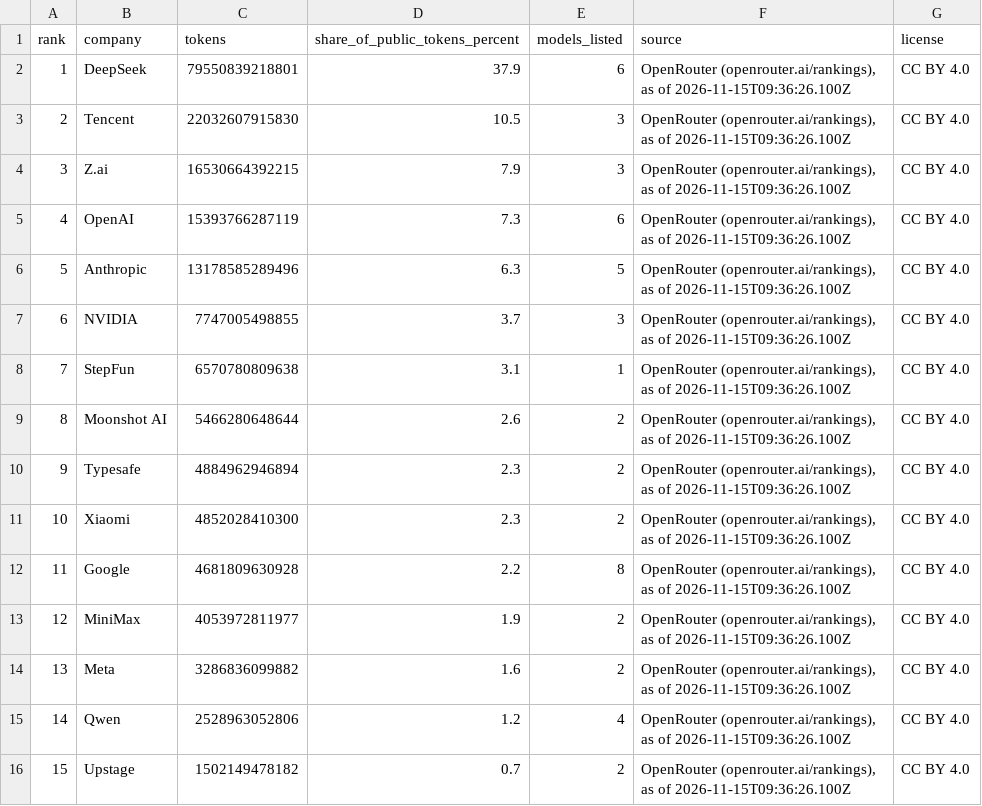
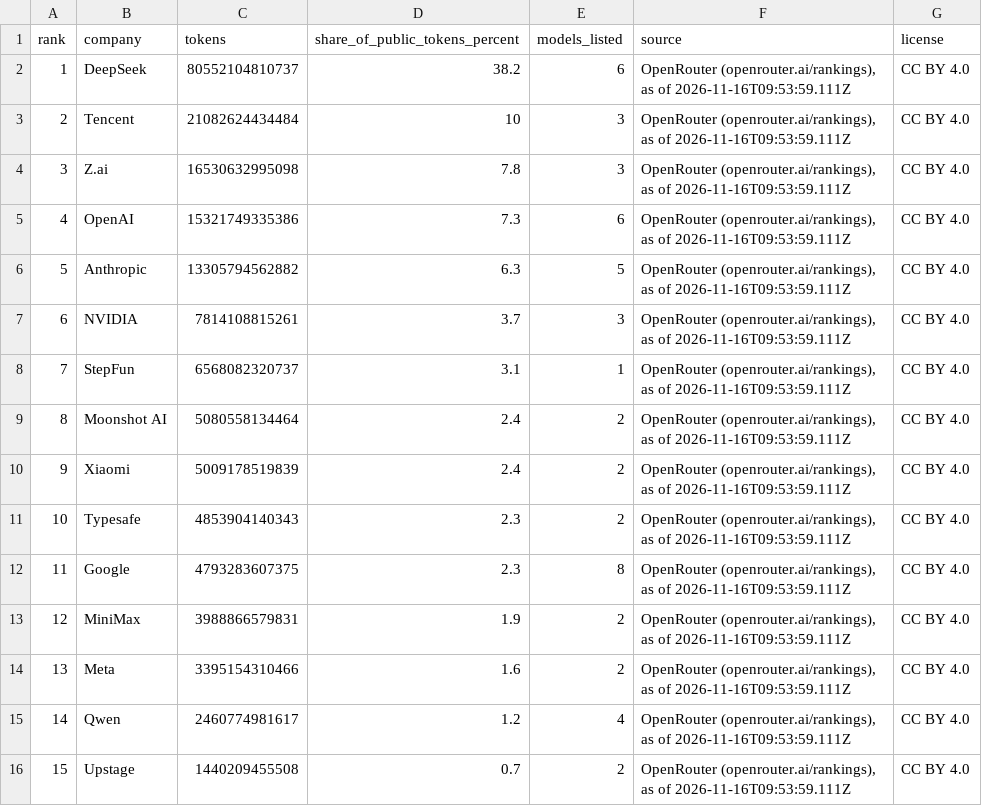
Before and after one commit to mantoufan/cvcm, a CSV file: public/rankings/ai-companies.csv, drawn as a sheet.

```diff
--- a/public/rankings/ai-companies.csv
+++ b/public/rankings/ai-companies.csv
@@ -1,16 +1,16 @@
 rank,company,tokens,share_of_public_tokens_percent,models_listed,source,license
-1,DeepSeek,79550839218801,37.9,6,"OpenRouter (openrouter.ai/rankings), as of 2026-11-15T09:36:26.100Z",CC BY 4.0
-2,Tencent,22032607915830,10.5,3,"OpenRouter (openrouter.ai/rankings), as of 2026-11-15T09:36:26.100Z",CC BY 4.0
-3,Z.ai,16530664392215,7.9,3,"OpenRouter (openrouter.ai/rankings), as of 2026-11-15T09:36:26.100Z",CC BY 4.0
-4,OpenAI,15393766287119,7.3,6,"OpenRouter (openrouter.ai/rankings), as of 2026-11-15T09:36:26.100Z",CC BY 4.0
-5,Anthropic,13178585289496,6.3,5,"OpenRouter (openrouter.ai/rankings), as of 2026-11-15T09:36:26.100Z",CC BY 4.0
-6,NVIDIA,7747005498855,3.7,3,"OpenRouter (openrouter.ai/rankings), as of 2026-11-15T09:36:26.100Z",CC BY 4.0
-7,StepFun,6570780809638,3.1,1,"OpenRouter (openrouter.ai/rankings), as of 2026-11-15T09:36:26.100Z",CC BY 4.0
-8,Moonshot AI,5466280648644,2.6,2,"OpenRouter (openrouter.ai/rankings), as of 2026-11-15T09:36:26.100Z",CC BY 4.0
-9,Typesafe,4884962946894,2.3,2,"OpenRouter (openrouter.ai/rankings), as of 2026-11-15T09:36:26.100Z",CC BY 4.0
-10,Xiaomi,4852028410300,2.3,2,"OpenRouter (openrouter.ai/rankings), as of 2026-11-15T09:36:26.100Z",CC BY 4.0
-11,Google,4681809630928,2.2,8,"OpenRouter (openrouter.ai/rankings), as of 2026-11-15T09:36:26.100Z",CC BY 4.0
-12,MiniMax,4053972811977,1.9,2,"OpenRouter (openrouter.ai/rankings), as of 2026-11-15T09:36:26.100Z",CC BY 4.0
-13,Meta,3286836099882,1.6,2,"OpenRouter (openrouter.ai/rankings), as of 2026-11-15T09:36:26.100Z",CC BY 4.0
-14,Qwen,2528963052806,1.2,4,"OpenRouter (openrouter.ai/rankings), as of 2026-11-15T09:36:26.100Z",CC BY 4.0
-15,Upstage,1502149478182,0.7,2,"OpenRouter (openrouter.ai/rankings), as of 2026-11-15T09:36:26.100Z",CC BY 4.0
+1,DeepSeek,80552104810737,38.2,6,"OpenRouter (openrouter.ai/rankings), as of 2026-11-16T09:53:59.111Z",CC BY 4.0
+2,Tencent,21082624434484,10,3,"OpenRouter (openrouter.ai/rankings), as of 2026-11-16T09:53:59.111Z",CC BY 4.0
+3,Z.ai,16530632995098,7.8,3,"OpenRouter (openrouter.ai/rankings), as of 2026-11-16T09:53:59.111Z",CC BY 4.0
+4,OpenAI,15321749335386,7.3,6,"OpenRouter (openrouter.ai/rankings), as of 2026-11-16T09:53:59.111Z",CC BY 4.0
+5,Anthropic,13305794562882,6.3,5,"OpenRouter (openrouter.ai/rankings), as of 2026-11-16T09:53:59.111Z",CC BY 4.0
+6,NVIDIA,7814108815261,3.7,3,"OpenRouter (openrouter.ai/rankings), as of 2026-11-16T09:53:59.111Z",CC BY 4.0
+7,StepFun,6568082320737,3.1,1,"OpenRouter (openrouter.ai/rankings), as of 2026-11-16T09:53:59.111Z",CC BY 4.0
+8,Moonshot AI,5080558134464,2.4,2,"OpenRouter (openrouter.ai/rankings), as of 2026-11-16T09:53:59.111Z",CC BY 4.0
+9,Xiaomi,5009178519839,2.4,2,"OpenRouter (openrouter.ai/rankings), as of 2026-11-16T09:53:59.111Z",CC BY 4.0
+10,Typesafe,4853904140343,2.3,2,"OpenRouter (openrouter.ai/rankings), as of 2026-11-16T09:53:59.111Z",CC BY 4.0
+11,Google,4793283607375,2.3,8,"OpenRouter (openrouter.ai/rankings), as of 2026-11-16T09:53:59.111Z",CC BY 4.0
+12,MiniMax,3988866579831,1.9,2,"OpenRouter (openrouter.ai/rankings), as of 2026-11-16T09:53:59.111Z",CC BY 4.0
+13,Meta,3395154310466,1.6,2,"OpenRouter (openrouter.ai/rankings), as of 2026-11-16T09:53:59.111Z",CC BY 4.0
+14,Qwen,2460774981617,1.2,4,"OpenRouter (openrouter.ai/rankings), as of 2026-11-16T09:53:59.111Z",CC BY 4.0
+15,Upstage,1440209455508,0.7,2,"OpenRouter (openrouter.ai/rankings), as of 2026-11-16T09:53:59.111Z",CC BY 4.0
```
Also changed, not shown: public/rankings/ai-coding-models.csv, public/rankings/ai-models.csv, 6 other files.
